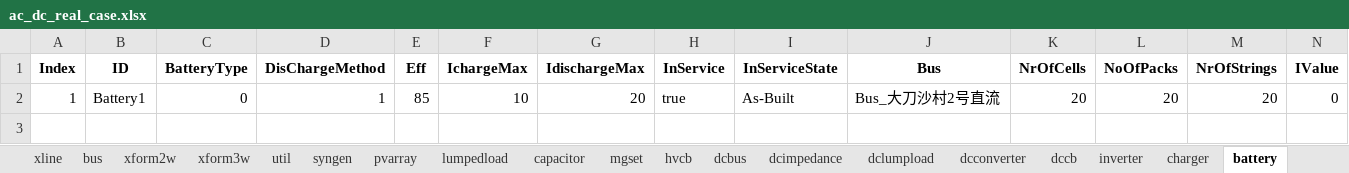
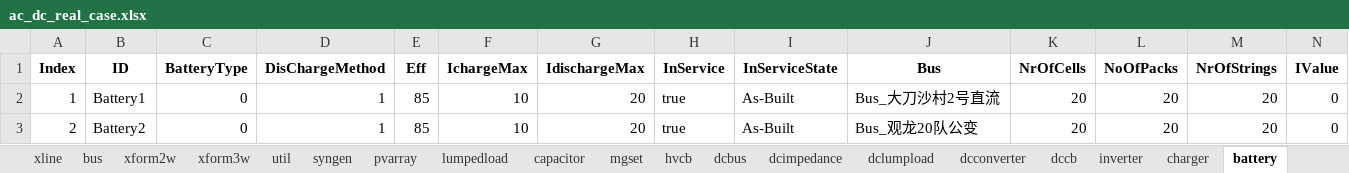
Before and after one commit to MofeiZhou202/DN-ResilienceAssessment, an Excel workbook: data/ac_dc_real_case.xlsx, sheet battery, drawn as a sheet; only a part is shown; values as stored, in another font and other column widths than the file's, no borders; rows hold the shown columns only; the diff names each change by its address in the sheet, - before the commit and + after, or states it on an @@ line.

```diff
--- a/data/ac_dc_real_case.xlsx (sheet battery)
+++ b/data/ac_dc_real_case.xlsx (sheet battery)
+row 3: 2 | Battery2 | 0 | 1 | 85 | 10 | 20 | true | As-Built | Bus_观龙20队公变 | 20 | 20 | 20 | 0
```
Also changed, not shown: 4 other files.
